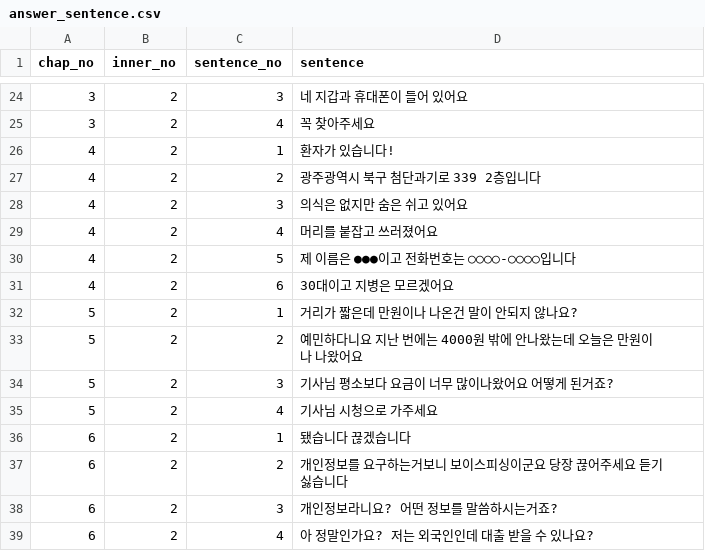
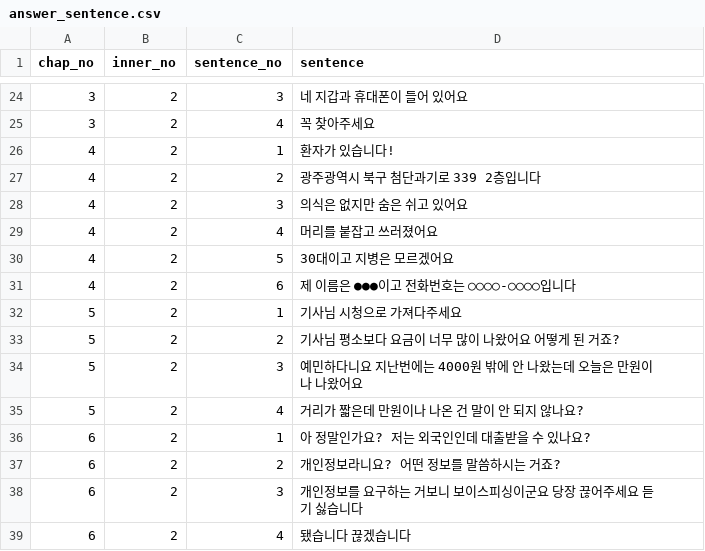
Before and after one commit to Tudou4161/final_project, a CSV file: STTS_KRtutor_project/main_app/data/answer_sentence.csv, drawn as a sheet; only a part is shown, gaps mark what is left out; the diff covers the shown part only.

```diff
--- a/STTS_KRtutor_project/main_app/data/answer_sentence.csv
+++ b/STTS_KRtutor_project/main_app/data/answer_sentence.csv
@@ -29,11 +29,11 @@ chap_no,inner_no,sentence_no,sentence
 4,2,4,머리를 붙잡고 쓰러졌어요
-4,2,5,제 이름은 ●●●이고 전화번호는 ○○○○-○○○○입니다
-4,2,6,30대이고 지병은 모르겠어요
-5,2,1,거리가 짧은데 만원이나 나온건 말이 안되지 않나요?
-5,2,2,예민하다니요 지난 번에는 4000원 밖에 안나왔는데 오늘은 만원이나 나왔어요
-5,2,3,기사님 평소보다 요금이 너무 많이나왔어요 어떻게 된거죠?
-5,2,4,기사님 시청으로 가주세요
-6,2,1,됐습니다 끊겠습니다
-6,2,2,개인정보를 요구하는거보니 보이스피싱이군요 당장 끊어주세요 듣기 싫습니다
-6,2,3,개인정보라니요? 어떤 정보를 말씀하시는거죠?
-6,2,4,아 정말인가요? 저는 외국인인데 대출 받을 수 있나요?
+4,2,5,30대이고 지병은 모르겠어요
+4,2,6,제 이름은 ●●●이고 전화번호는 ○○○○-○○○○입니다
+5,2,1,기사님 시청으로 가져다주세요
+5,2,2,기사님 평소보다 요금이 너무 많이 나왔어요 어떻게 된 거죠?
+5,2,3,예민하다니요 지난번에는 4000원 밖에 안 나왔는데 오늘은 만원이나 나왔어요
+5,2,4,거리가 짧은데 만원이나 나온 건 말이 안 되지 않나요?
+6,2,1,아 정말인가요? 저는 외국인인데 대출받을 수 있나요?
+6,2,2,개인정보라니요? 어떤 정보를 말씀하시는 거죠?
+6,2,3,개인정보를 요구하는 거보니 보이스피싱이군요 당장 끊어주세요 듣기 싫습니다
+6,2,4,됐습니다 끊겠습니다
```
Also changed, not shown: 18 edited cells elsewhere in this file, STTS_KRtutor_project/main_app/data/Essential_sentence.csv, STTS_KRtutor_project/main_app/data/TTS_sentence.csv.
